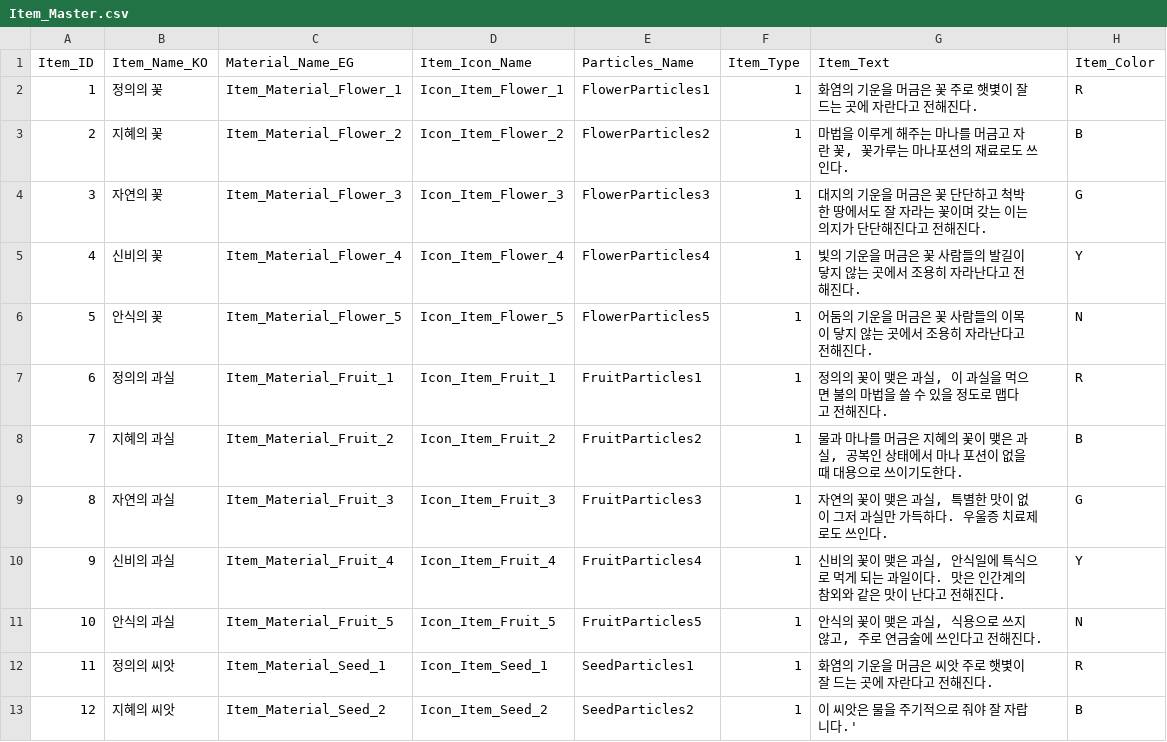
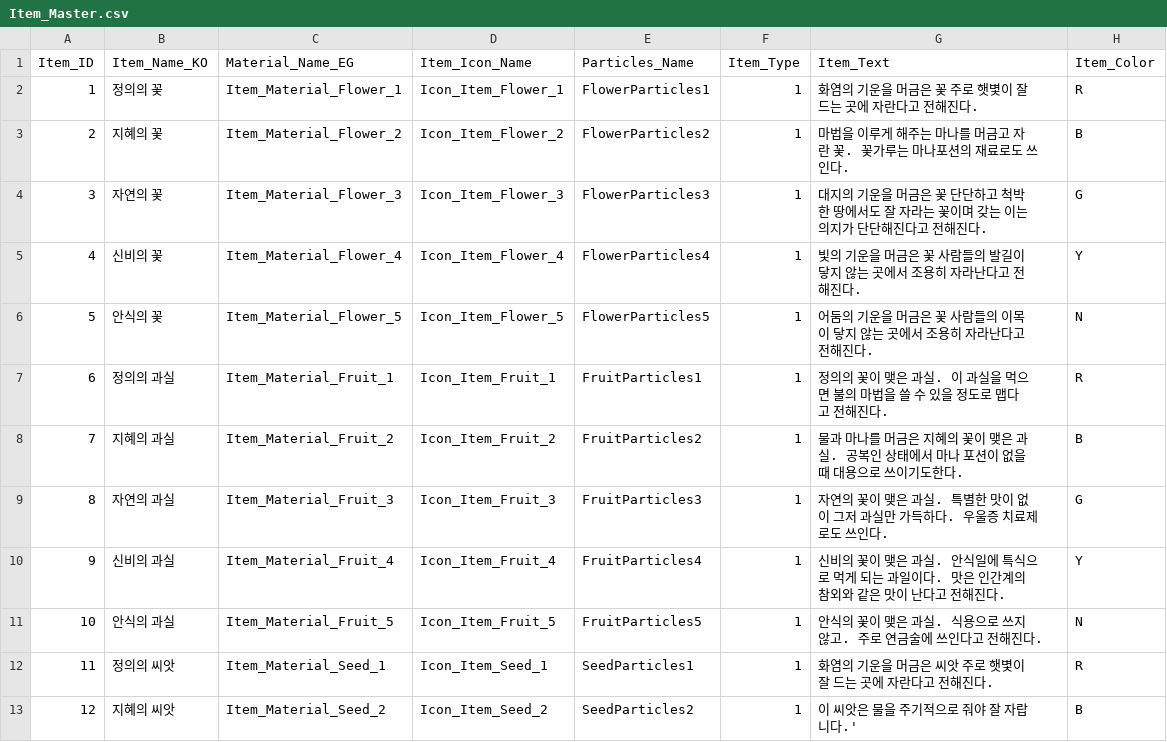
Before and after one commit to SuperElectronBrain/ThunderJack_ProjectMIS, a CSV file: Assets/Resources/DataSheet/Item_Master.csv, drawn as a sheet; only a part is shown; the diff covers the shown part only.

Commit message:
Update Item_Master.csv

```diff
--- a/Assets/Resources/DataSheet/Item_Master.csv
+++ b/Assets/Resources/DataSheet/Item_Master.csv
@@ -2,3 +2,3 @@
 1,정의의 꽃,Item_Material_Flower_1,Icon_Item_Flower_1,FlowerParticles1,1,화염의 기운을 머금은 꽃 주로 햇볓이 잘 드는 곳에 자란다고 전해진다.,R
-2,지혜의 꽃,Item_Material_Flower_2,Icon_Item_Flower_2,FlowerParticles2,1,"마법을 이루게 해주는 마나를 머금고 자란 꽃, 꽃가루는 마나포션의 재료로도 쓰인다.",B
+2,지혜의 꽃,Item_Material_Flower_2,Icon_Item_Flower_2,FlowerParticles2,1,마법을 이루게 해주는 마나를 머금고 자란 꽃. 꽃가루는 마나포션의 재료로도 쓰인다.,B
 3,자연의 꽃,Item_Material_Flower_3,Icon_Item_Flower_3,FlowerParticles3,1,대지의 기운을 머금은 꽃 단단하고 척박한 땅에서도 잘 자라는 꽃이며 갖는 이는 의지가 단단해진다고 전해진다.,G
@@ -6,7 +6,7 @@
 5,안식의 꽃,Item_Material_Flower_5,Icon_Item_Flower_5,FlowerParticles5,1,어둠의 기운을 머금은 꽃 사람들의 이목이 닿지 않는 곳에서 조용히 자라난다고 전해진다.,N
-6,정의의 과실,Item_Material_Fruit_1,Icon_Item_Fruit_1,FruitParticles1,1,"정의의 꽃이 맺은 과실, 이 과실을 먹으면 불의 마법을 쓸 수 있을 정도로 맵다고 전해진다.",R
-7,지혜의 과실,Item_Material_Fruit_2,Icon_Item_Fruit_2,FruitParticles2,1,"물과 마나를 머금은 지혜의 꽃이 맺은 과실, 공복인 상태에서 마나 포션이 없을 때 대용으로 쓰이기도한다.",B
-8,자연의 과실,Item_Material_Fruit_3,Icon_Item_Fruit_3,FruitParticles3,1,"자연의 꽃이 맺은 과실, 특별한 맛이 없이 그저 과실만 가득하다. 우울증 치료제로도 쓰인다.",G
-9,신비의 과실,Item_Material_Fruit_4,Icon_Item_Fruit_4,FruitParticles4,1,"신비의 꽃이 맺은 과실, 안식일에 특식으로 먹게 되는 과일이다. 맛은 인간계의 참외와 같은 맛이 난다고 전해진다.",Y
-10,안식의 과실,Item_Material_Fruit_5,Icon_Item_Fruit_5,FruitParticles5,1,"안식의 꽃이 맺은 과실, 식용으로 쓰지 않고, 주로 연금술에 쓰인다고 전해진다.",N
+6,정의의 과실,Item_Material_Fruit_1,Icon_Item_Fruit_1,FruitParticles1,1,정의의 꽃이 맺은 과실. 이 과실을 먹으면 불의 마법을 쓸 수 있을 정도로 맵다고 전해진다.,R
+7,지혜의 과실,Item_Material_Fruit_2,Icon_Item_Fruit_2,FruitParticles2,1,물과 마나를 머금은 지혜의 꽃이 맺은 과실. 공복인 상태에서 마나 포션이 없을 때 대용으로 쓰이기도한다.,B
+8,자연의 과실,Item_Material_Fruit_3,Icon_Item_Fruit_3,FruitParticles3,1,자연의 꽃이 맺은 과실. 특별한 맛이 없이 그저 과실만 가득하다. 우울증 치료제로도 쓰인다.,G
+9,신비의 과실,Item_Material_Fruit_4,Icon_Item_Fruit_4,FruitParticles4,1,신비의 꽃이 맺은 과실. 안식일에 특식으로 먹게 되는 과일이다. 맛은 인간계의 참외와 같은 맛이 난다고 전해진다.,Y
+10,안식의 과실,Item_Material_Fruit_5,Icon_Item_Fruit_5,FruitParticles5,1,안식의 꽃이 맺은 과실. 식용으로 쓰지 않고. 주로 연금술에 쓰인다고 전해진다.,N
 11,정의의 씨앗,Item_Material_Seed_1,Icon_Item_Seed_1,SeedParticles1,1,화염의 기운을 머금은 씨앗 주로 햇볓이 잘 드는 곳에 자란다고 전해진다.,R
```
Also changed, not shown: 3 removed rows and 8 edited cells elsewhere in this file.
